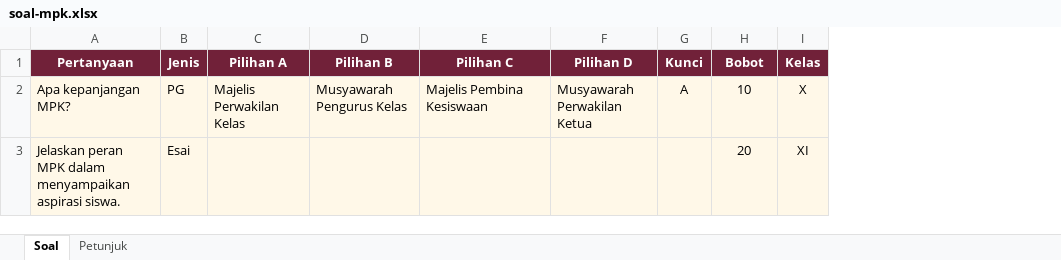
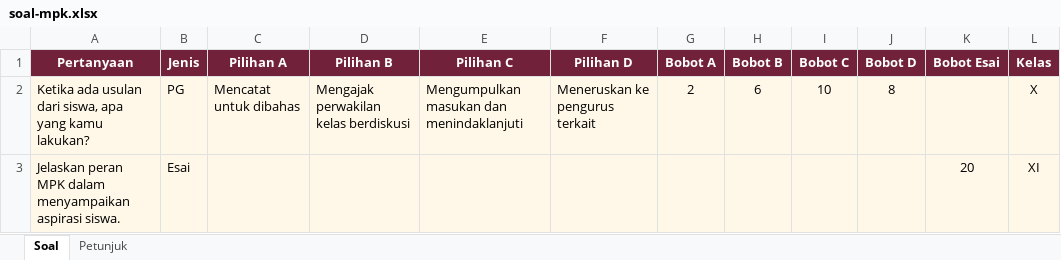
Before and after one commit to adityanurarif9-ai/seleksi_internal_mpk, an Excel workbook: web/templates/soal-mpk.xlsx, sheet Soal, drawn as a sheet; values as stored, in another font and other column widths than the file's, no borders; removed rows and columns are numbered as before the commit, all else as after; the diff names each change by its address in the sheet, - before the commit and + after, or states it on an @@ line.

```diff
--- a/web/templates/soal-mpk.xlsx (sheet Soal)
+++ b/web/templates/soal-mpk.xlsx (sheet Soal)
-column G (Kunci), empty
+column G (Bobot A), empty
+column H (Bobot B), empty
+column J (Bobot D), empty
+column K (Bobot Esai), row 3: 20
-I1: Bobot
+I1: Bobot C
-row 2: Apa kepanjangan MPK? | PG | Majelis Perwakilan Kelas | Musyawarah Pengurus Kelas | Majelis Pembina Kesiswaan | Musyawarah Perwakilan Ketua | A | 10 | X
+row 2: Ketika ada usulan dari siswa, apa yang kamu lakukan? | PG | Mencatat untuk dibahas | Mengajak perwakilan kelas berdiskusi | Mengumpulkan masukan dan menindaklanjuti | Meneruskan ke pengurus terkait | 2 | 6 | 10 | 8 |  | X
-I3 (Bobot C): 20
+I3 (Bobot C): (empty)
```
Also changed, not shown: sheet Petunjuk, 8 other files.
